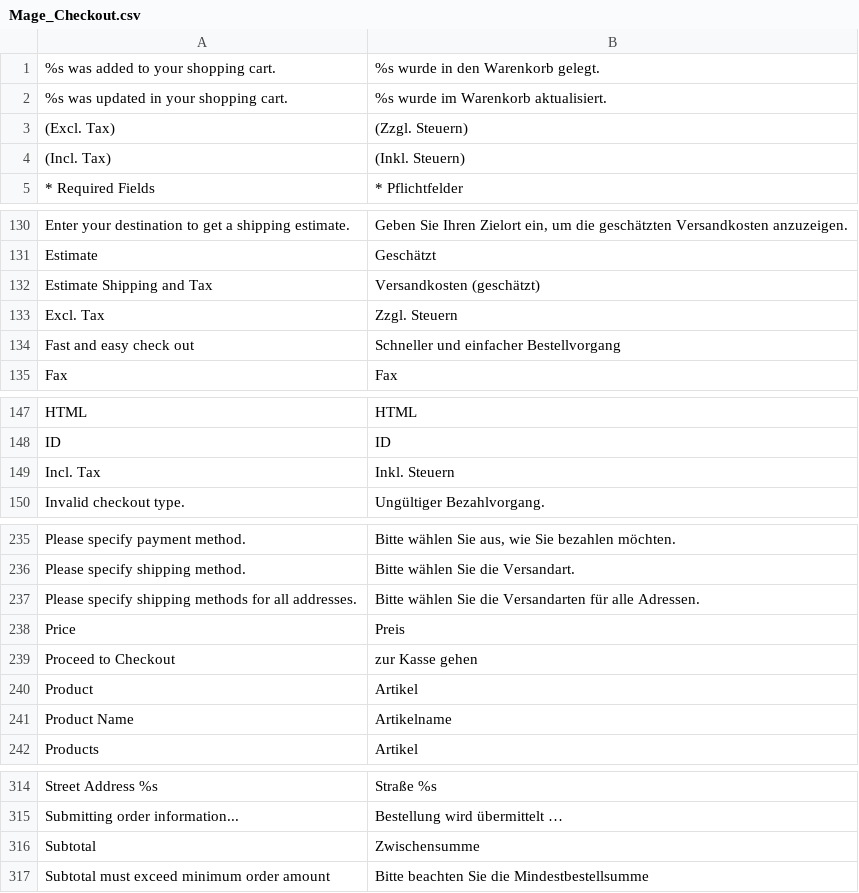
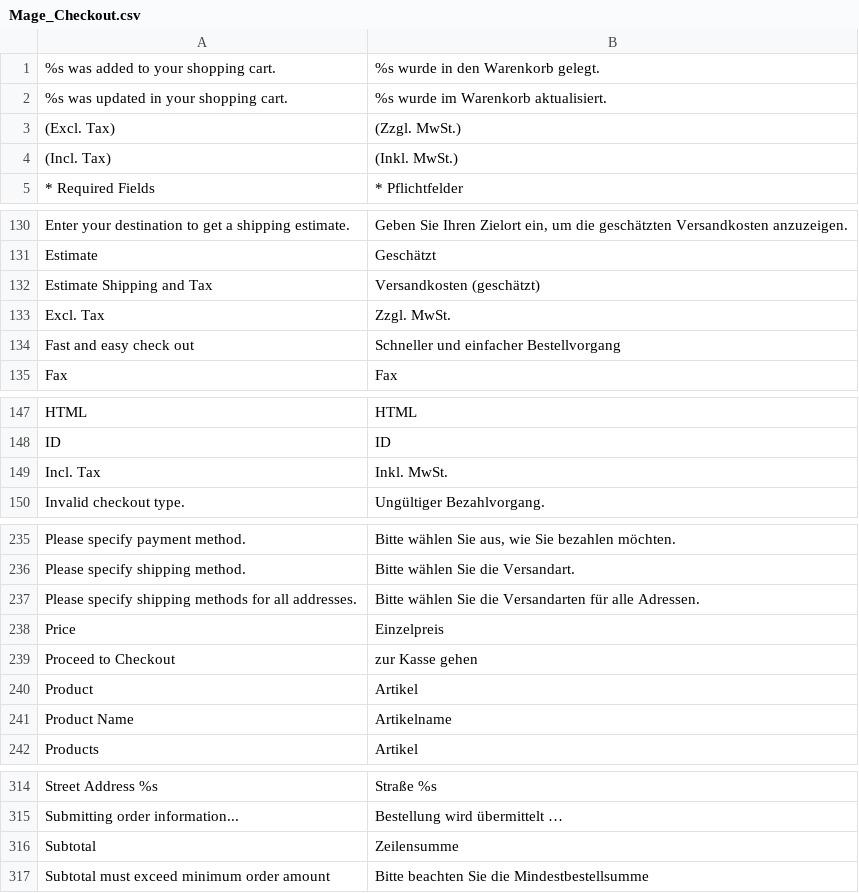
Before and after one commit to b3-it/magento-lts, a CSV file: app/locale/de_DE/Mage_Checkout.csv, drawn as a sheet; only a part is shown, gaps mark what is left out.

```diff
--- a/app/locale/de_DE/Mage_Checkout.csv
+++ b/app/locale/de_DE/Mage_Checkout.csv
@@ -2,4 +2,4 @@
 "%s was updated in your shopping cart.","%s wurde im Warenkorb aktualisiert."
-"(Excl. Tax)","(Zzgl. Steuern)"
-"(Incl. Tax)","(Inkl. Steuern)"
+"(Excl. Tax)","(Zzgl. MwSt.)"
+"(Incl. Tax)","(Inkl. MwSt.)"
 "* Required Fields","* Pflichtfelder"
@@ -132,3 +132,3 @@
 "Estimate Shipping and Tax","Versandkosten (geschätzt)"
-"Excl. Tax","Zzgl. Steuern"
+"Excl. Tax","Zzgl. MwSt."
 "Fast and easy check out","Schneller und einfacher Bestellvorgang"
@@ -148,3 +148,3 @@
 "ID","ID"
-"Incl. Tax","Inkl. Steuern"
+"Incl. Tax","Inkl. MwSt."
 "Invalid checkout type.","Ungültiger Bezahlvorgang."
@@ -237,3 +237,3 @@
 "Please specify shipping methods for all addresses.","Bitte wählen Sie die Versandarten für alle Adressen."
-"Price","Preis"
+"Price","Einzelpreis"
 "Proceed to Checkout","zur Kasse gehen"
@@ -315,3 +315,3 @@
 "Submitting order information...","Bestellung wird übermittelt …"
-"Subtotal","Zwischensumme"
+"Subtotal","Zeilensumme"
 "Subtotal must exceed minimum order amount","Bitte beachten Sie die Mindestbestellsumme"
```
Also changed, not shown: app/locale/de_DE/Egovs_Base.csv, app/locale/de_DE/Mage_Tax.csv, 2 other files.
